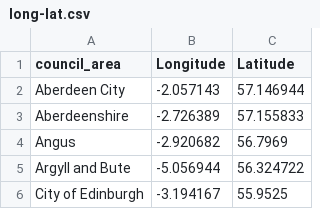
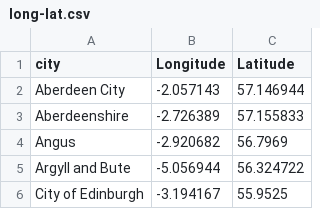
Before and after one commit to letsplaywithstrings/curly-spoon, a CSV file: long-lat.csv, drawn as a sheet; only a part is shown.

Commit message:
Update long-lat.csv

```diff
--- a/long-lat.csv
+++ b/long-lat.csv
@@ -1,2 +1,2 @@
-council_area,Longitude,Latitude
+city,Longitude,Latitude
 Aberdeen City,-2.057143,57.146944
```
